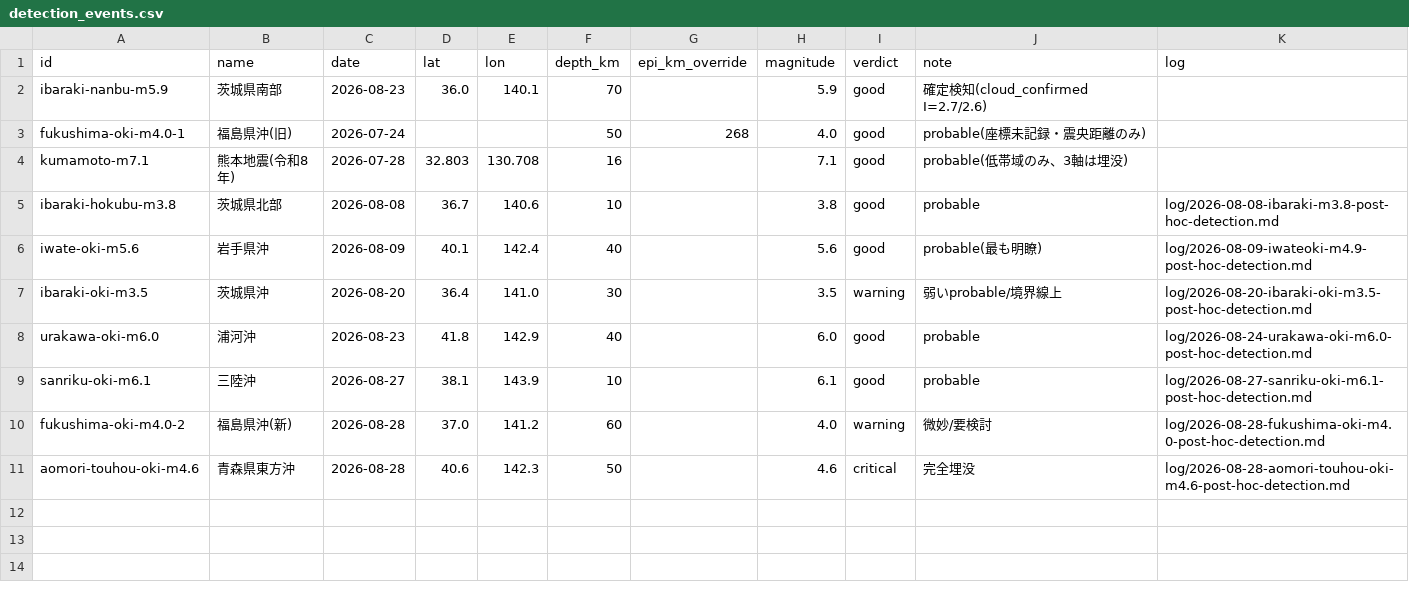
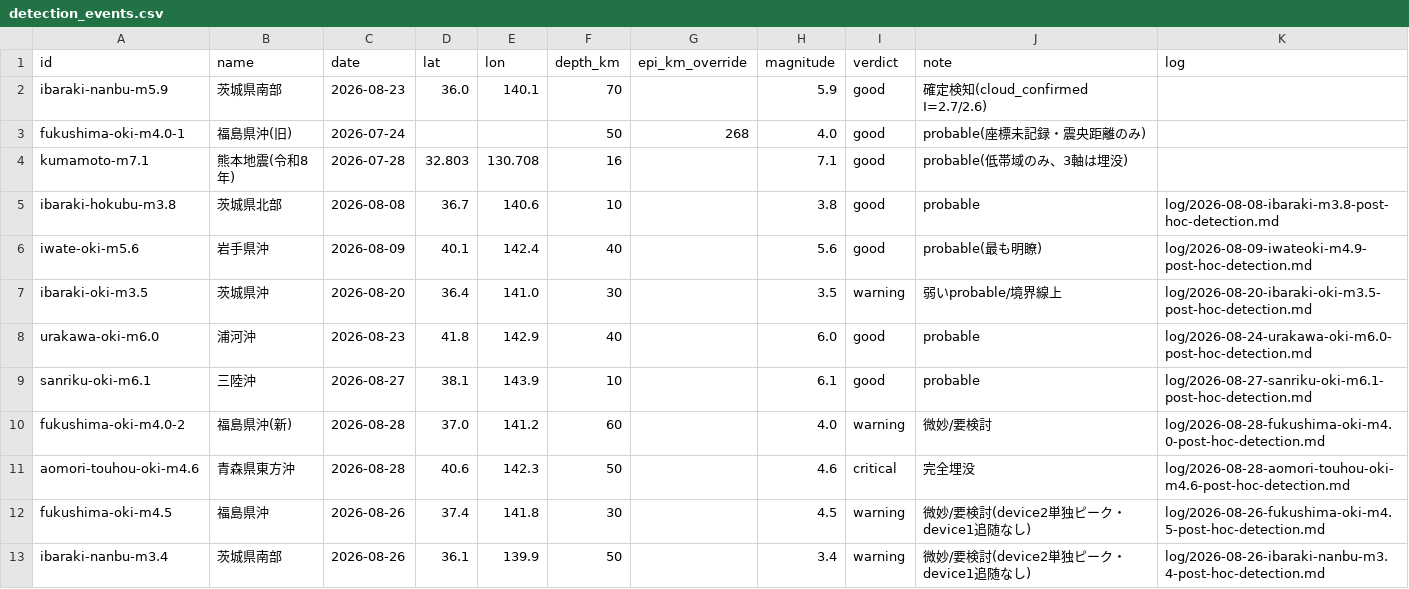
Before and after one commit to nna774/NamazuHaUrokoGaNai, a CSV file: tools/detection_events.csv, drawn as a sheet; the diff names each change by its address in the sheet, - before the commit and + after, or states it on an @@ line.

```diff
--- a/tools/detection_events.csv
+++ b/tools/detection_events.csv
+row 12: fukushima-oki-m4.5 | 福島県沖 | 2026-08-26 | 37.4 | 141.8 | 30 |  | 4.5 | warning | 微妙/要検討(device2単独ピーク・device1追随なし) | log/2026-08-26-fukushima-oki-m4.5-post-hoc-detection.md
+row 13: ibaraki-nanbu-m3.4 | 茨城県南部 | 2026-08-26 | 36.1 | 139.9 | 50 |  | 3.4 | warning | 微妙/要検討(device2単独ピーク・device1追随なし) | log/2026-08-26-ibaraki-nanbu-m3.4-post-hoc-detection.md
```
Also changed, not shown: 9 other files.
